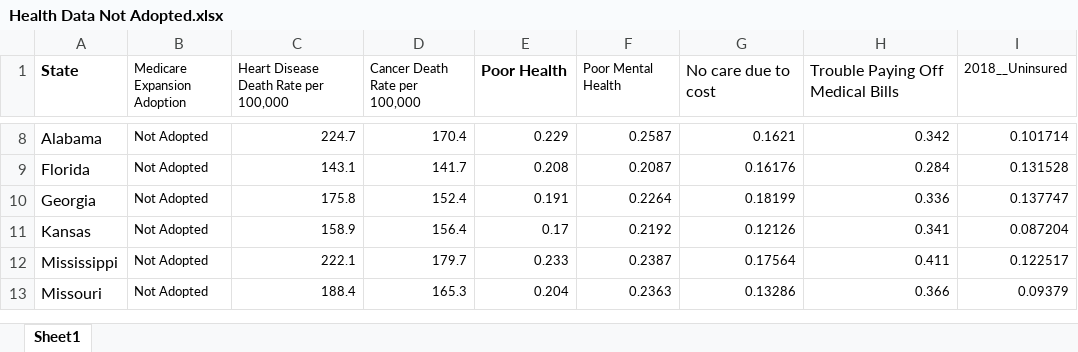
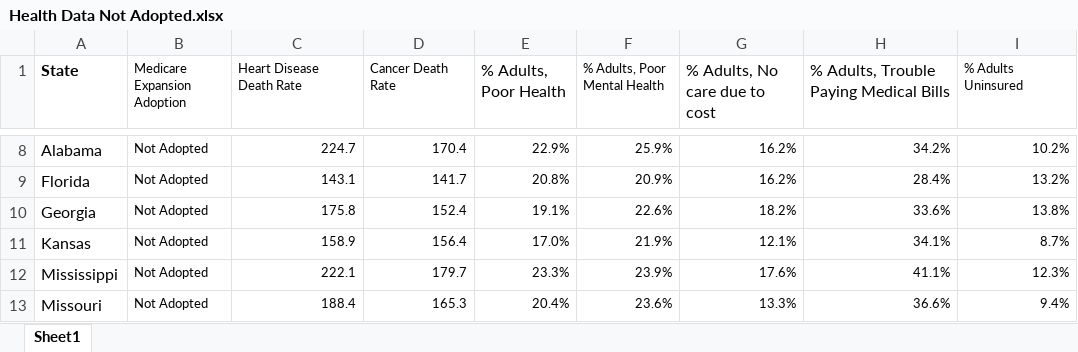
Before and after one commit to jilluthoff/Analyzing-Medicare-Expansion, an Excel workbook: data2/Health Data Not Adopted.xlsx, sheet Sheet1, drawn as a sheet; only a part is shown, gaps mark what is left out; values as stored, in another font and other column widths than the file's, no borders; the diff covers the shown part only; the diff names each change by its address in the sheet, - before the commit and + after, or states it on an @@ line.

```diff
--- a/data2/Health Data Not Adopted.xlsx (sheet Sheet1)
+++ b/data2/Health Data Not Adopted.xlsx (sheet Sheet1)
-C1: Heart Disease Death Rate per 100,000
+C1: Heart Disease Death Rate
-D1: Cancer Death Rate per 100,000
+D1: Cancer Death Rate
-E1: Poor Health
+E1: % Adults, Poor Health
-E1 bold: on
+E1 bold: off
-F1: Poor Mental Health
+F1: % Adults, Poor Mental Health
-G1: No care due to cost
+G1: % Adults, No care due to cost
-H1: Trouble Paying Off Medical Bills
+H1: % Adults, Trouble Paying Medical Bills
-I1: 2018__Uninsured
+I1: % Adults Uninsured
-E8 (% Adults, Poor Health): 0.229
+E8 (% Adults, Poor Health): 22.9%
-F8 (% Adults, Poor Mental Health): 0.2587
+F8 (% Adults, Poor Mental Health): 25.9%
-G8 (% Adults, No care due to cost): 0.1621
+G8 (% Adults, No care due to cost): 16.2%
-H8: 0.342
+H8: 34.2%
-I8 (% Adults Uninsured): 0.101714
+I8 (% Adults Uninsured): 10.2%
-E9 (% Adults, Poor Health): 0.208
+E9 (% Adults, Poor Health): 20.8%
-F9 (% Adults, Poor Mental Health): 0.2087
+F9 (% Adults, Poor Mental Health): 20.9%
-G9 (% Adults, No care due to cost): 0.16176
+G9 (% Adults, No care due to cost): 16.2%
-H9: 0.284
+H9: 28.4%
-I9 (% Adults Uninsured): 0.131528
+I9 (% Adults Uninsured): 13.2%
-E10 (% Adults, Poor Health): 0.191
+E10 (% Adults, Poor Health): 19.1%
-F10 (% Adults, Poor Mental Health): 0.2264
+F10 (% Adults, Poor Mental Health): 22.6%
-G10 (% Adults, No care due to cost): 0.18199
+G10 (% Adults, No care due to cost): 18.2%
-H10: 0.336
+H10: 33.6%
-I10 (% Adults Uninsured): 0.137747
+I10 (% Adults Uninsured): 13.8%
-E11 (% Adults, Poor Health): 0.17
+E11 (% Adults, Poor Health): 17.0%
-F11 (% Adults, Poor Mental Health): 0.2192
+F11 (% Adults, Poor Mental Health): 21.9%
-G11 (% Adults, No care due to cost): 0.12126
+G11 (% Adults, No care due to cost): 12.1%
-H11: 0.341
+H11: 34.1%
-I11 (% Adults Uninsured): 0.087204
+I11 (% Adults Uninsured): 8.7%
-E12 (% Adults, Poor Health): 0.233
+E12 (% Adults, Poor Health): 23.3%
-F12 (% Adults, Poor Mental Health): 0.2387
+F12 (% Adults, Poor Mental Health): 23.9%
-G12 (% Adults, No care due to cost): 0.17564
+G12 (% Adults, No care due to cost): 17.6%
-H12: 0.411
+H12: 41.1%
-I12 (% Adults Uninsured): 0.122517
+I12 (% Adults Uninsured): 12.3%
-E13 (% Adults, Poor Health): 0.204
+E13 (% Adults, Poor Health): 20.4%
-F13 (% Adults, Poor Mental Health): 0.2363
+F13 (% Adults, Poor Mental Health): 23.6%
-G13 (% Adults, No care due to cost): 0.13286
+G13 (% Adults, No care due to cost): 13.3%
-H13: 0.366
+H13: 36.6%
-I13 (% Adults Uninsured): 0.09379
+I13 (% Adults Uninsured): 9.4%
```
Also changed, not shown: 65 edited cells elsewhere in this sheet, data2/All States All Data Collected.xlsx, data2/All States Correlation Data.xlsx, 3 other files.
